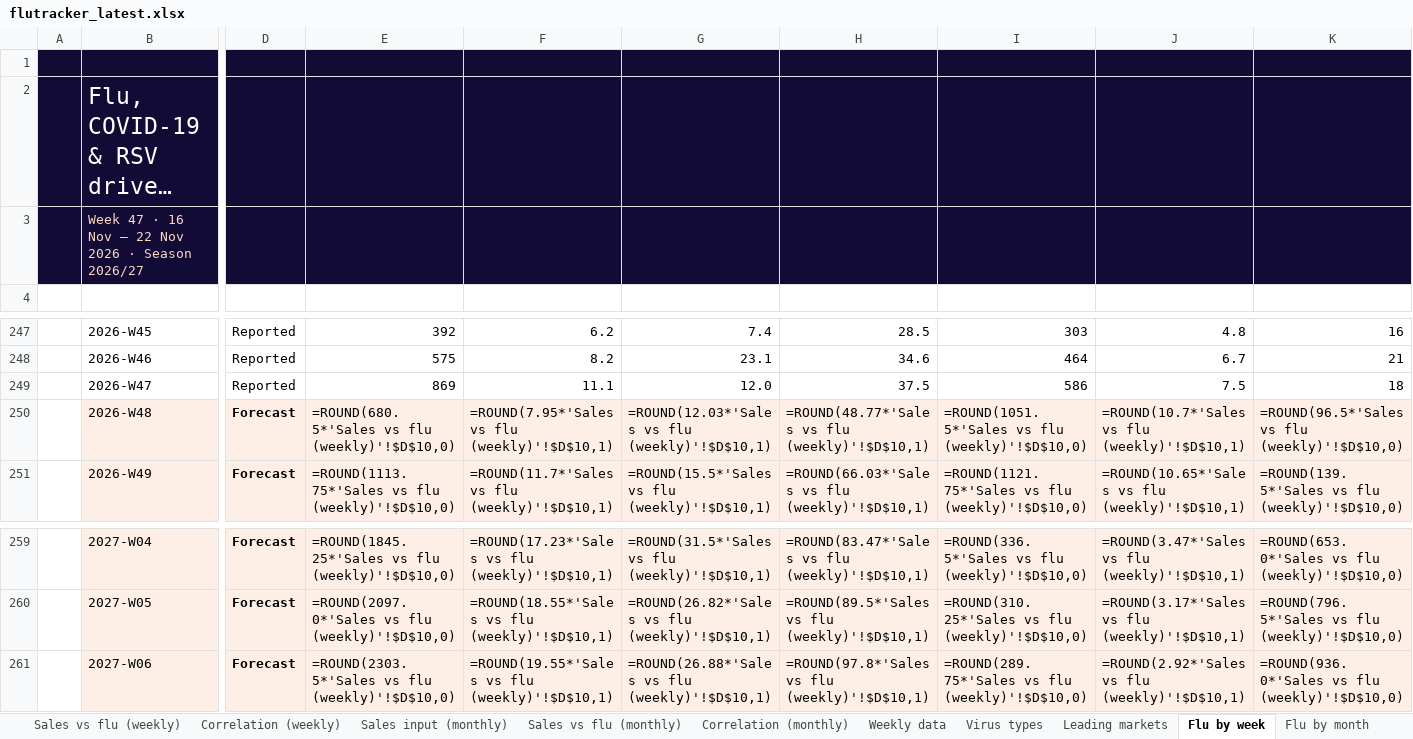
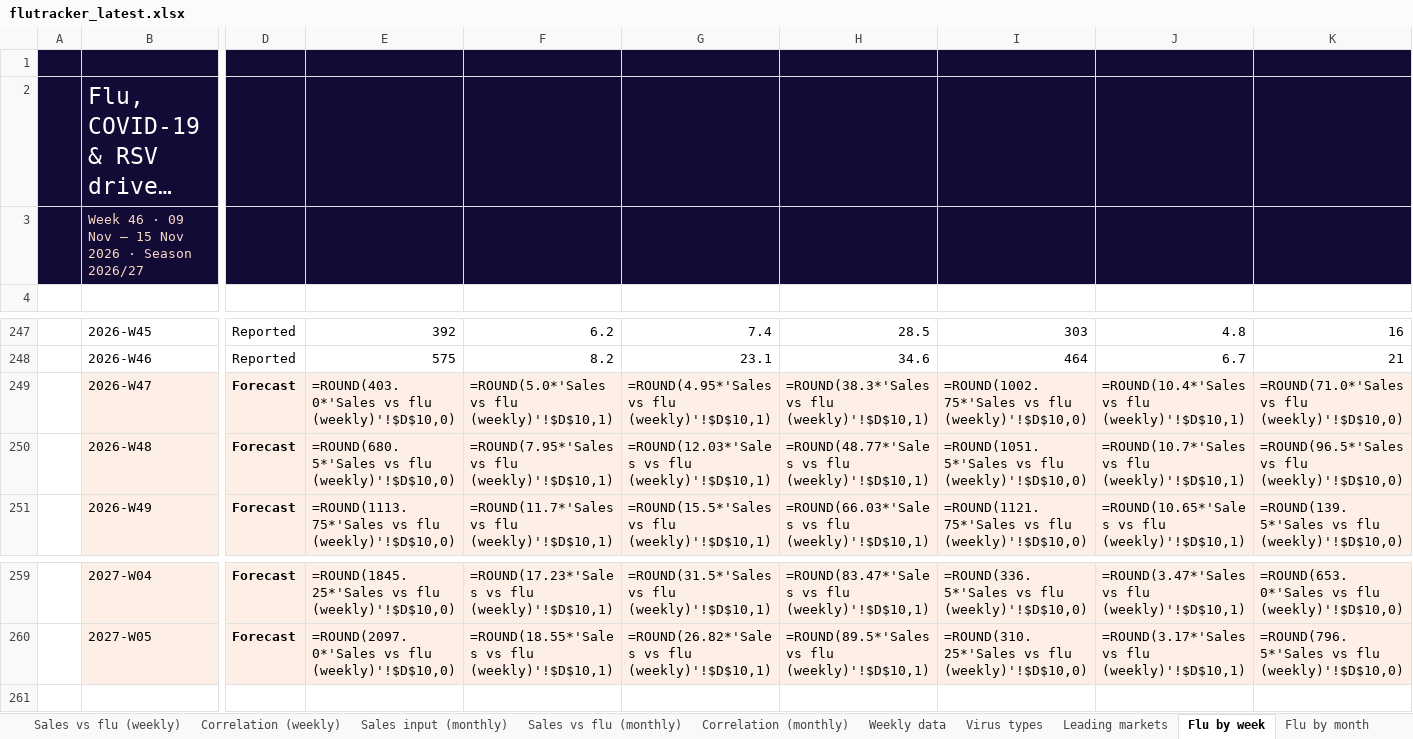
Before and after one commit to EirikWikHeltne/flutracker, an Excel workbook: docs/data/flutracker_latest.xlsx, sheet Flu by week, drawn as a sheet; only a part is shown, gaps mark what is left out; long unchanged cells end in …; values as stored, in another font and other column widths than the file's, no borders; formulas without a stored value are shown as written; rows hold the shown columns only; the diff covers the shown part only; the diff names each change by its address in the sheet, - before the commit and + after, or states it on an @@ line.

```diff
--- a/docs/data/flutracker_latest.xlsx (sheet Flu by week)
+++ b/docs/data/flutracker_latest.xlsx (sheet Flu by week)
-B3: Week 47 · 16 Nov – 22 Nov 2026…
+B3: Week 46 · 09 Nov – 15 Nov 2026…
-B249:K249 fill: none
+B249:K249 fill: #FDEFE6
-D249: Reported
+D249: Forecast
-D249 bold: off
+D249 bold: on
-E249: 869
+E249: =ROUND(403.0*'Sales vs flu (weekly)'!$D$10,0)
-F249: 11.1
+F249: =ROUND(5.0*'Sales vs flu (weekly)'!$D$10,1)
-G249: 12.0
+G249: =ROUND(4.95*'Sales vs flu (weekly)'!$D$10,1)
-H249: 37.5
+H249: =ROUND(38.3*'Sales vs flu (weekly)'!$D$10,1)
-I249: 586
+I249: =ROUND(1002.75*'Sales vs flu (weekly)'!$D$10,0)
-J249: 7.5
+J249: =ROUND(10.4*'Sales vs flu (weekly)'!$D$10,1)
-K249: 18
+K249: =ROUND(71.0*'Sales vs flu (weekly)'!$D$10,0)
-row 261:  | 2027-W06 | Forecast | =ROUND(2303.5*'Sales vs flu (weekly)'!$D$10,0) | =ROUND(19.55*'Sales vs flu (weekly)'!$D$10,1) | =ROUND(26.88*'Sales vs flu (weekly)'!$D$10,1) | =ROUND(97.8*'Sales vs flu (weekly)'!$D$10,1) | =ROUND(289.75*'Sales vs flu (weekly)'!$D$10,0) | =ROUND(2.92*'Sales vs flu (weekly)'!$D$10,1) | =ROUND(936.0*'Sales vs flu (weekly)'!$D$10,0)
```
Also changed, not shown: 20 edited cells and cell formats elsewhere in this sheet, sheet Sales vs flu (weekly), sheet Correlation (weekly), sheet Weekly data, sheet Overview, sheet Flu by month, sheet Last 12 months, 10 more sheets, charts or pictures, reports/2026-W46.xlsx, 6 other files.
